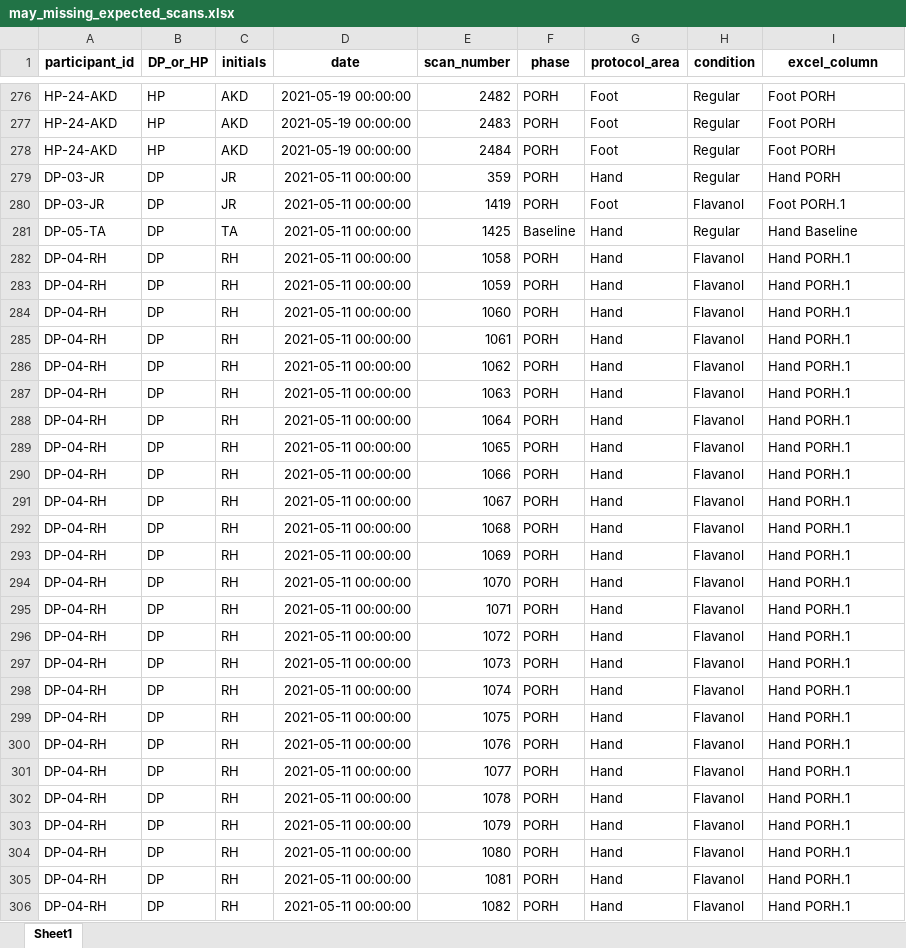
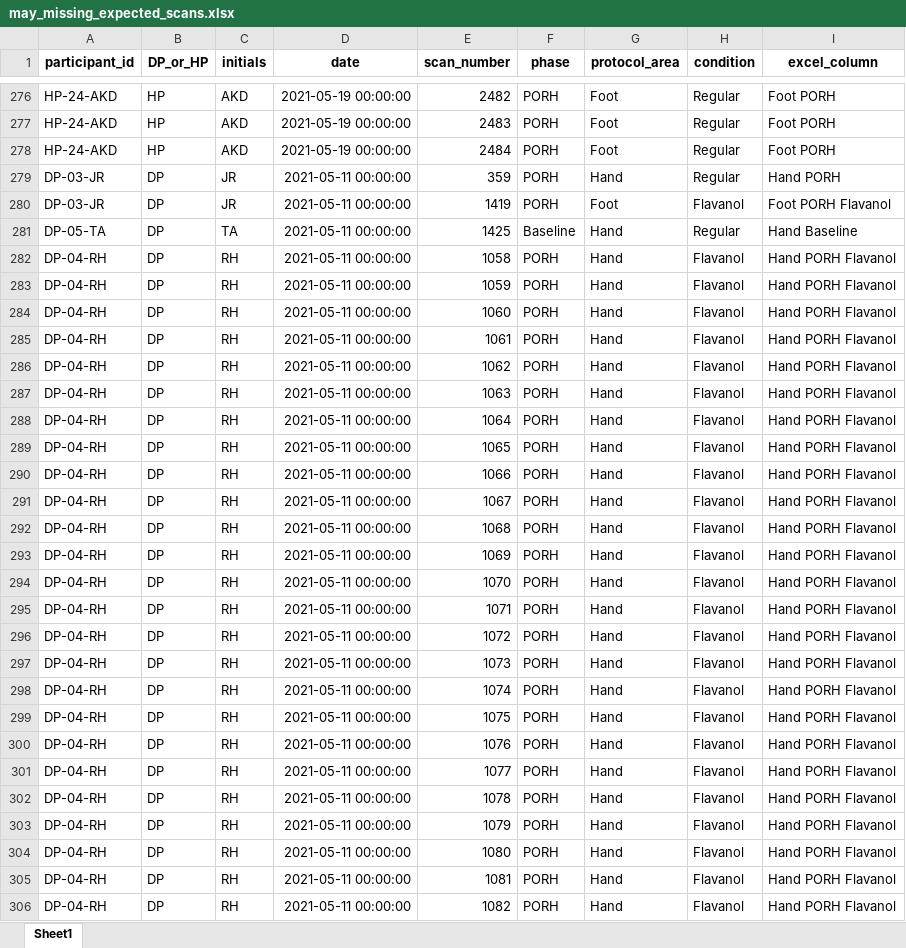
Before and after one commit to Hamdermadsik/Article_OCT_Diabetic_neuropathy, an Excel workbook: excel_filer/may_missing_expected_scans.xlsx, sheet Sheet1, drawn as a sheet; only a part is shown, gaps mark what is left out; values as stored, in another font and other column widths than the file's, no borders; the diff covers the shown part only; the diff names each change by its address in the sheet, - before the commit and + after, or states it on an @@ line.

```diff
--- a/excel_filer/may_missing_expected_scans.xlsx (sheet Sheet1)
+++ b/excel_filer/may_missing_expected_scans.xlsx (sheet Sheet1)
-I280 (excel_column): Foot PORH.1
+I280 (excel_column): Foot PORH Flavanol
-I282:I306 (excel_column): Hand PORH.1
+I282:I306 (excel_column): Hand PORH Flavanol
```
Also changed, not shown: 3 added rows, 1 removed row and 424 edited cells elsewhere in this sheet, excel_filer/may_matched_filenames_with_demographics.xlsx, excel_filer/may_unmatched_filenames_full.xlsx, 2 other files.
